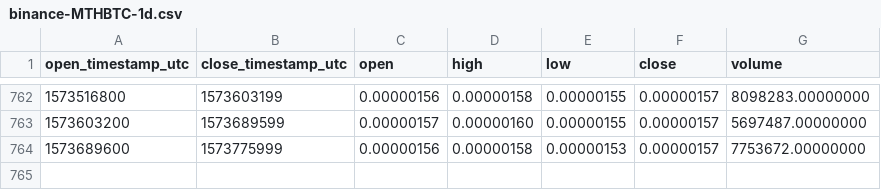
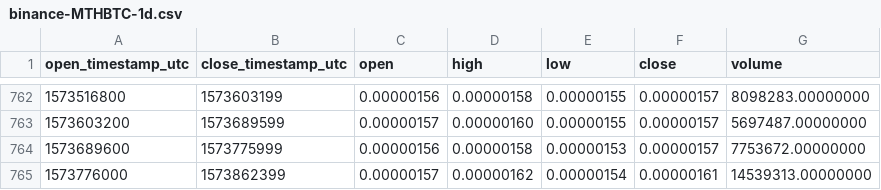
Before and after one commit to cryptobigbro/binance-MTHBTC, a CSV file: binance-MTHBTC-1d.csv, drawn as a sheet; only a part is shown, gaps mark what is left out; the diff names each change by its address in the sheet, - before the commit and + after, or states it on an @@ line.

Commit message:
Update OHLCV data.

```diff
--- a/binance-MTHBTC-1d.csv
+++ b/binance-MTHBTC-1d.csv
+row 765: 1573776000 | 1573862399 | 0.00000157 | 0.00000162 | 0.00000154 | 0.00000161 | 14539313.00000000
```
Also changed, not shown: 1 other file.
